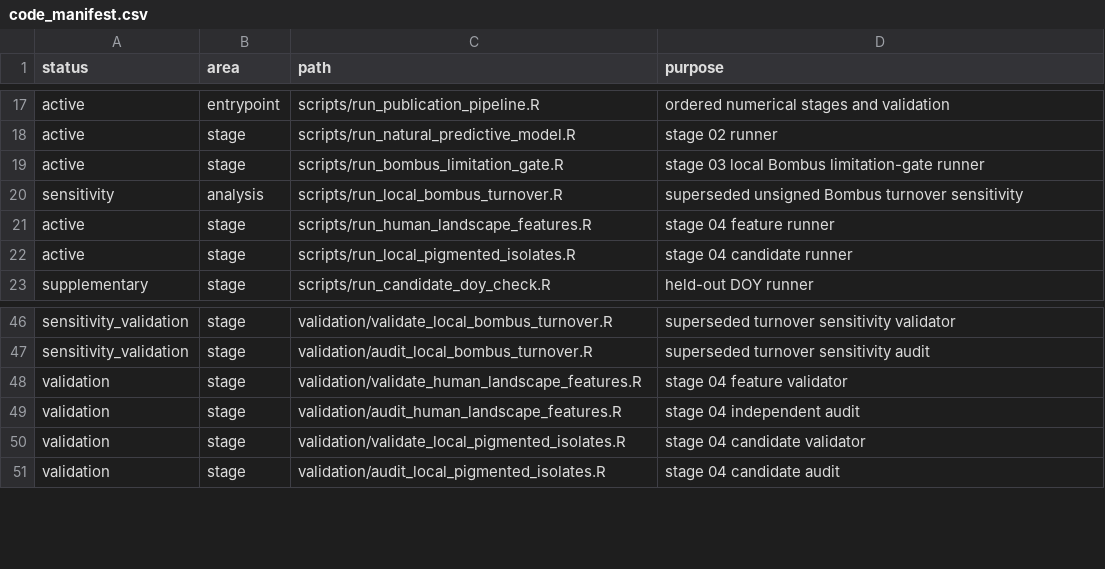
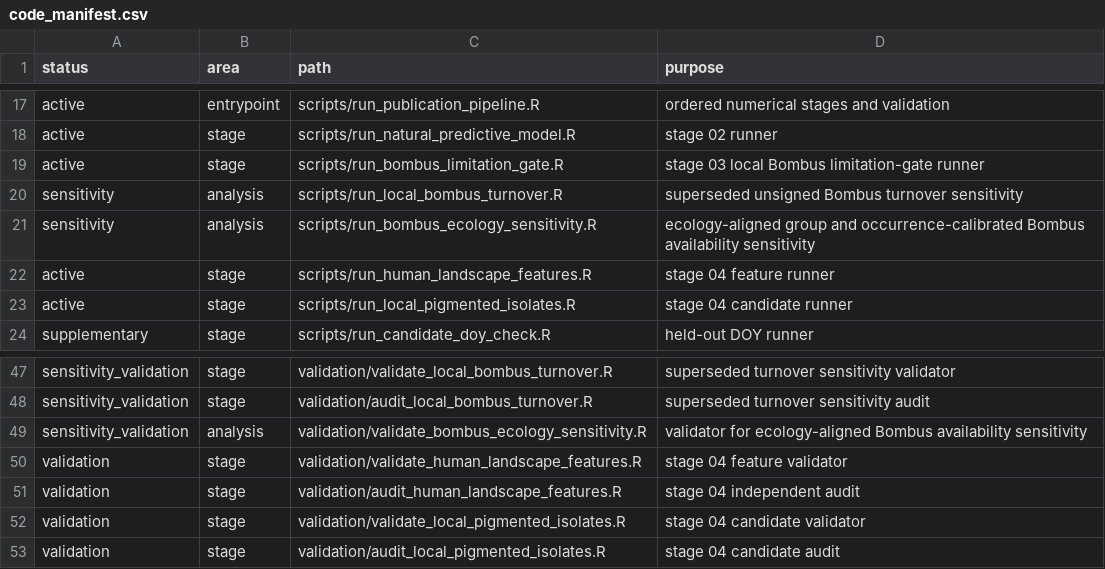
Before and after one commit to zuizui0223/hotarubukuro, a CSV file: config/code_manifest.csv, drawn as a sheet; only a part is shown, gaps mark what is left out.

Commit message:
Register Bombus ecology sensitivity code

```diff
--- a/config/code_manifest.csv
+++ b/config/code_manifest.csv
@@ -20,2 +20,3 @@ active,stage,scripts/run_bombus_limitation_gate.R,stage 03 local Bombus limitati
 sensitivity,analysis,scripts/run_local_bombus_turnover.R,superseded unsigned Bombus turnover sensitivity
+sensitivity,analysis,scripts/run_bombus_ecology_sensitivity.R,ecology-aligned group and occurrence-calibrated Bombus availability sensitivity
 active,stage,scripts/run_human_landscape_features.R,stage 04 feature runner
@@ -47,2 +48,3 @@ sensitivity_validation,stage,validation/validate_local_bombus_turnover.R,superse
 sensitivity_validation,stage,validation/audit_local_bombus_turnover.R,superseded turnover sensitivity audit
+sensitivity_validation,analysis,validation/validate_bombus_ecology_sensitivity.R,validator for ecology-aligned Bombus availability sensitivity
 validation,stage,validation/validate_human_landscape_features.R,stage 04 feature validator
```
